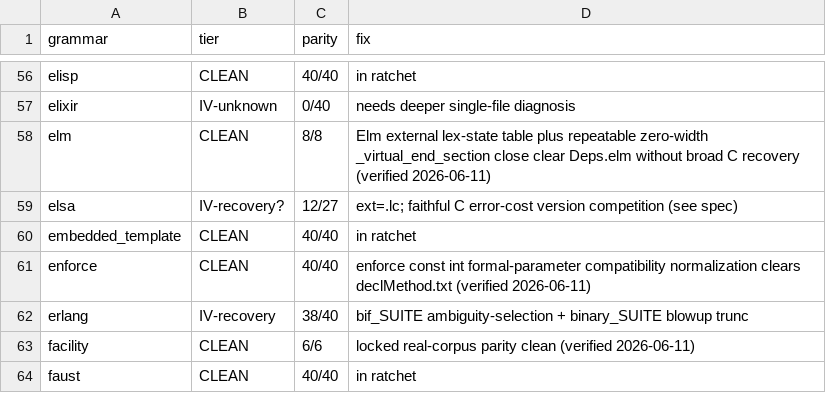
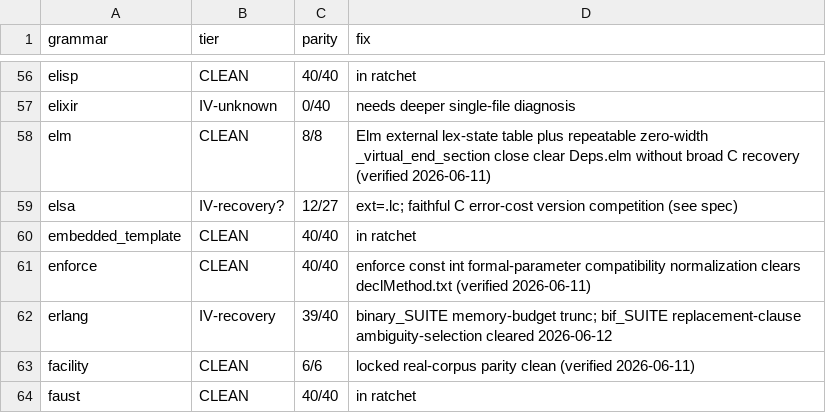
Before and after one commit to davidwalter0/gotreesitter, a TSV file: cgo_harness/tier_scan/tier_classification.tsv, drawn as a sheet; only a part is shown, gaps mark what is left out.

Commit message:
fix(erlang): fix Erlang replacement clause ambiguity
- Add canonicalization pass to rename and flatten replacement clause nodes
- Promote var and expr_args directly as clause children, skipping intermediate call wrapper
- Resolve ambiguity-selection mismatches in bif_SUITE
- Bump Erlang tier parity to 39/40

```diff
--- a/cgo_harness/tier_scan/tier_classification.tsv
+++ b/cgo_harness/tier_scan/tier_classification.tsv
@@ -61,3 +61,3 @@ embedded_template	CLEAN	40/40	in ratchet
 enforce	CLEAN	40/40	enforce const int formal-parameter compatibility normalization clears declMethod.txt (verified 2026-06-11)
-erlang	IV-recovery	38/40	bif_SUITE ambiguity-selection + binary_SUITE blowup trunc
+erlang	IV-recovery	39/40	binary_SUITE memory-budget trunc; bif_SUITE replacement-clause ambiguity-selection cleared 2026-06-12
 facility	CLEAN	6/6	locked real-corpus parity clean (verified 2026-06-11)
```
Also changed, not shown: 5 other files.
